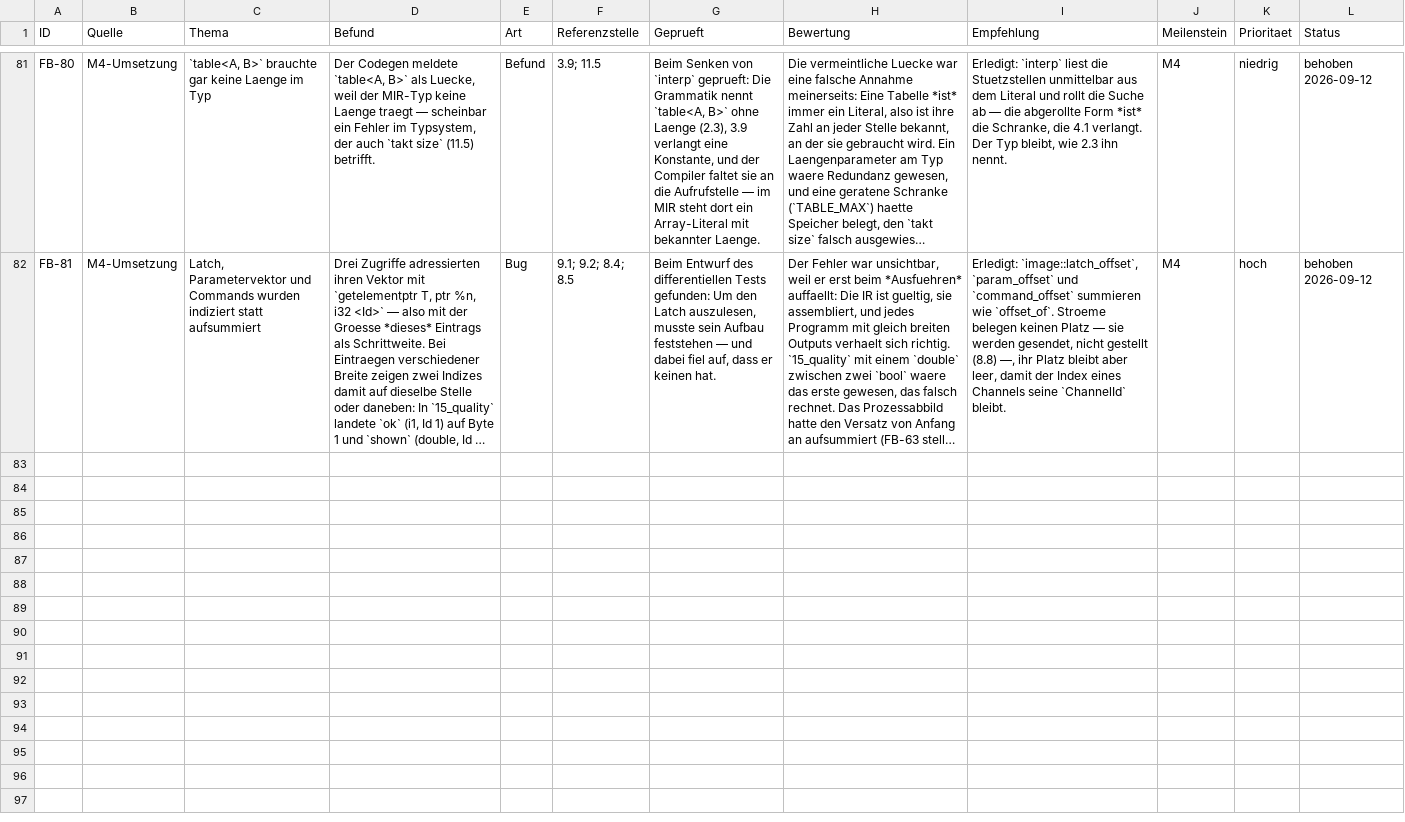
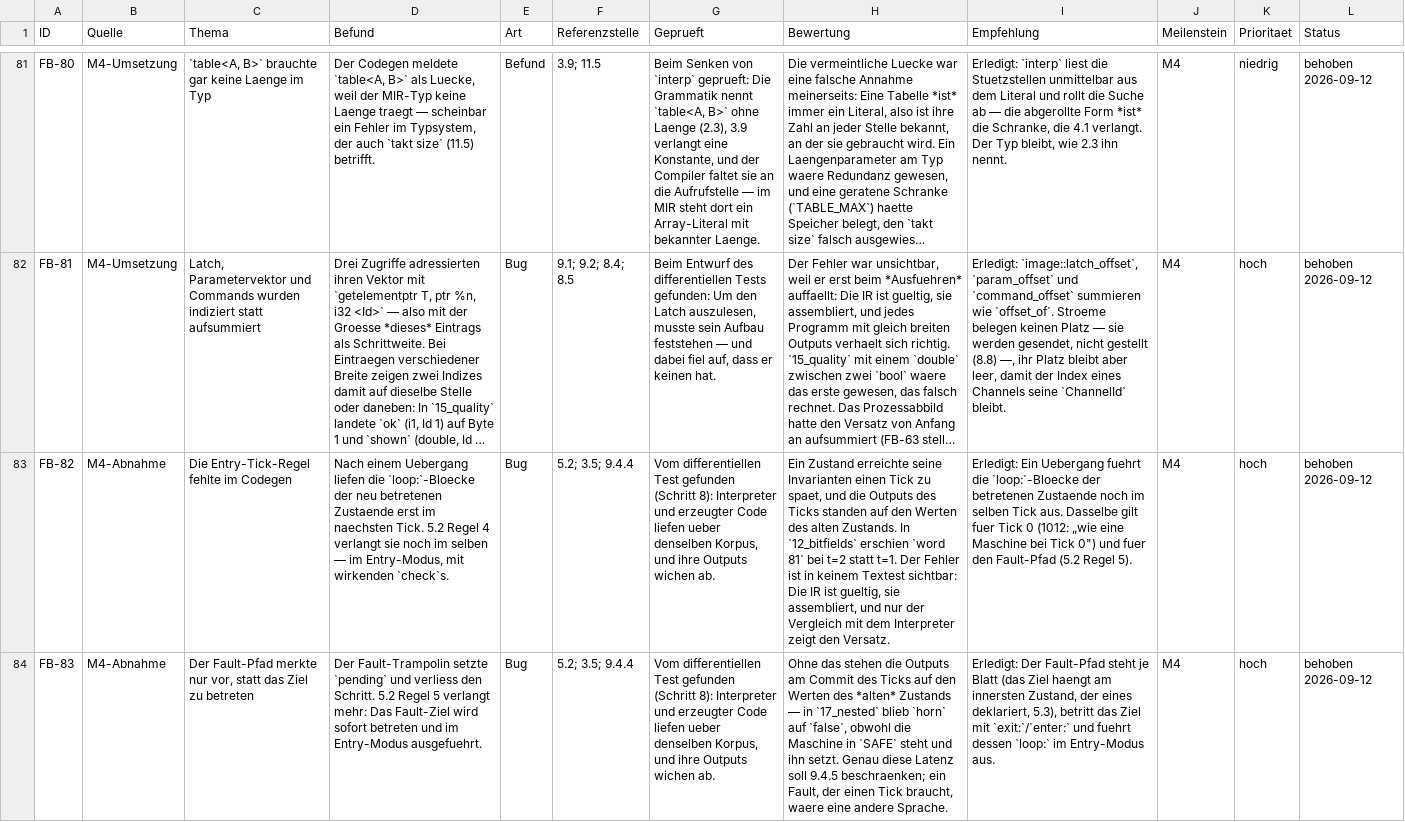
Before and after one commit to mannomannX/takt, a CSV file: plan/feedback.csv, drawn as a sheet; only a part is shown, gaps mark what is left out; long unchanged cells end in …; the diff covers the shown part only; the diff names each change by its address in the sheet, - before the commit and + after, or states it on an @@ line.

```diff
--- a/plan/feedback.csv
+++ b/plan/feedback.csv
+row 83: FB-82 | M4-Abnahme | Die Entry-Tick-Regel fehlte im Codegen | Nach einem Uebergang liefen die `loop:`-Bloecke der neu betretenen Zustaende erst im naechsten Tick. 5.2 Regel 4 verlangt sie noch im selben — im Entry-Modus, mit wirkenden `check`s. | Bug | 5.2; 3.5; 9.4.4 | Vom differentiellen Test gefunden (Schritt 8): Interpreter und erzeugter Code liefen ueber denselben Korpus, und ihre Outputs wichen ab. | Ein Zustand erreichte seine Invarianten einen Tick zu spaet, und die Outputs des Ticks standen auf den Werten des alten Zustands. In `12_bitfields` erschien `word 81` bei t=2 statt t=1. Der Fehler ist in keinem Textest sichtbar: Die IR ist gueltig, sie assembliert, und nur der Vergleich mit dem Interpreter zeigt den Versatz. | Erledigt: Ein Uebergang fuehrt die `loop:`-Bloecke der betretenen Zustaende noch im selben Tick aus. Dasselbe gilt fuer Tick 0 (1012: „wie eine Maschine bei Tick 0") und fuer den Fault-Pfad (5.2 Regel 5). | M4 | hoch | behoben 2026-09-12
+row 84: FB-83 | M4-Abnahme | Der Fault-Pfad merkte nur vor, statt das Ziel zu betreten | Der Fault-Trampolin setzte `pending` und verliess den Schritt. 5.2 Regel 5 verlangt mehr: Das Fault-Ziel wird sofort betreten und im Entry-Modus ausgefuehrt. | Bug | 5.2; 3.5; 9.4.4 | Vom differentiellen Test gefunden (Schritt 8): Interpreter und erzeugter Code liefen ueber denselben Korpus, und ihre Outputs wichen ab. | Ohne das stehen die Outputs am Commit des Ticks auf den Werten des *alten* Zustands — in `17_nested` blieb `horn` auf `false`, obwohl die Maschine in `SAFE` steht und ihn setzt. Genau diese Latenz soll 9.4.5 beschraenken; ein Fault, der einen Tick braucht, waere eine andere Sprache. | Erledigt: Der Fault-Pfad steht je Blatt (das Ziel haengt am innersten Zustand, der eines deklariert, 5.3), betritt das Ziel mit `exit:`/`enter:` und fuehrt dessen `loop:` im Entry-Modus aus. | M4 | hoch | behoben 2026-09-12
```
Also changed, not shown: 1 added row elsewhere in this file, 12 other files.
